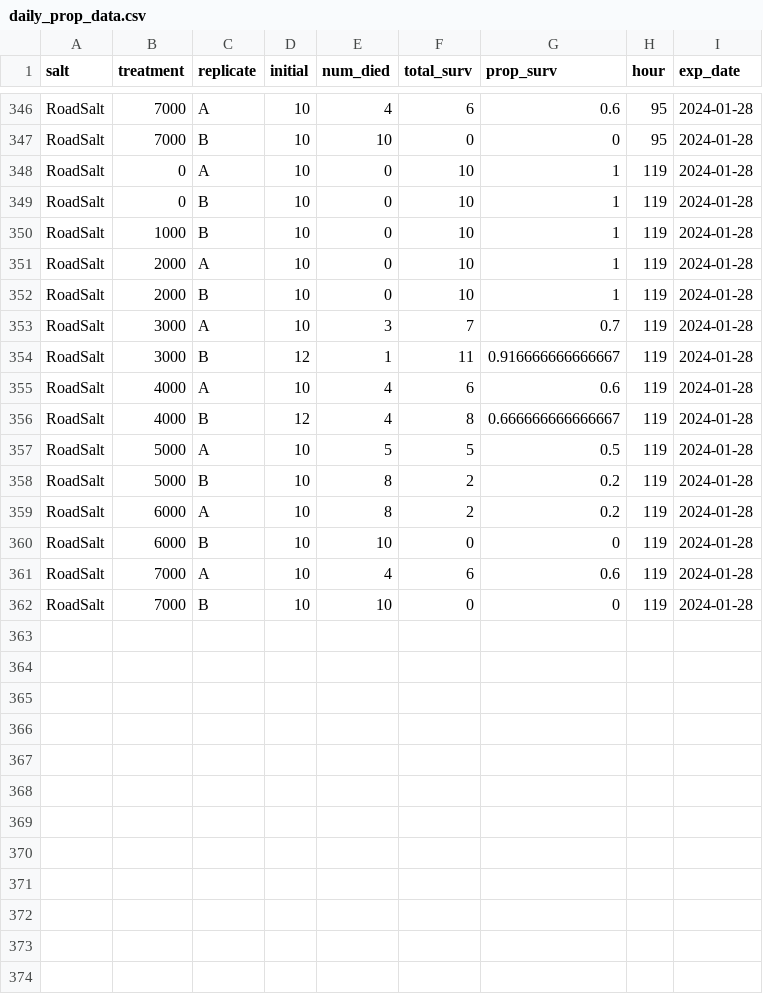
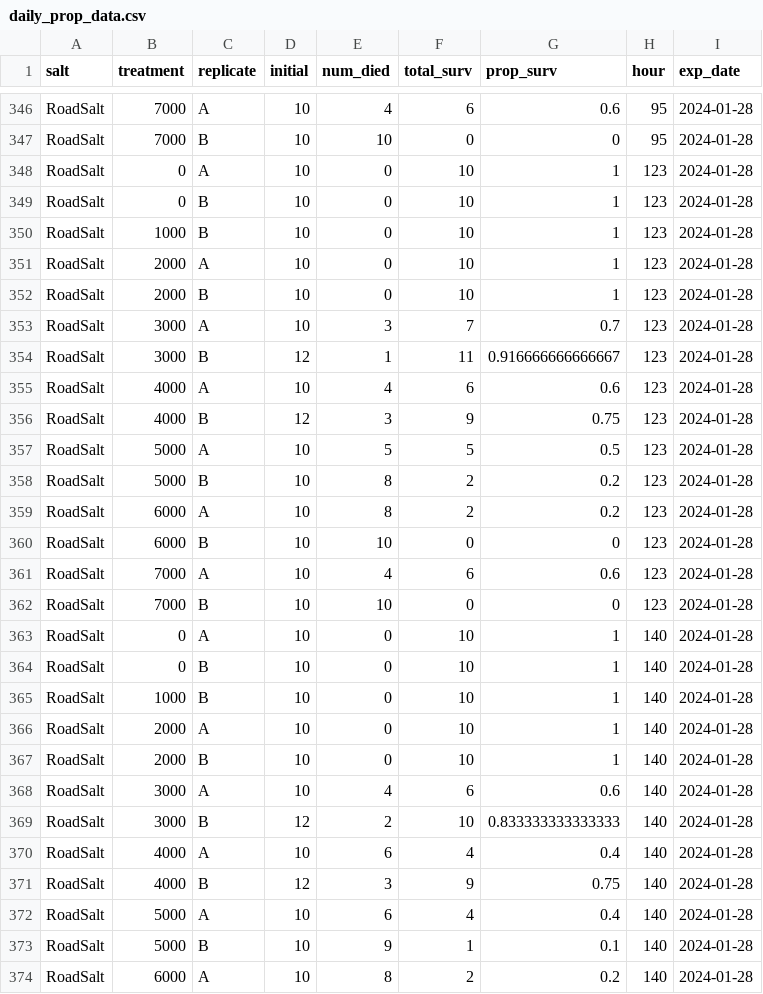
Before and after one commit to ZoopEcoEvo/champlain_salt, a CSV file: Output/Output_data/daily_prop_data.csv, drawn as a sheet; only a part is shown, gaps mark what is left out; the diff covers the shown part only.

```diff
--- a/Output/Output_data/daily_prop_data.csv
+++ b/Output/Output_data/daily_prop_data.csv
@@ -347,16 +347,28 @@
 "RoadSalt",7000,"B",10,10,0,0,95,2024-01-28
-"RoadSalt",0,"A",10,0,10,1,119,2024-01-28
-"RoadSalt",0,"B",10,0,10,1,119,2024-01-28
-"RoadSalt",1000,"B",10,0,10,1,119,2024-01-28
-"RoadSalt",2000,"A",10,0,10,1,119,2024-01-28
-"RoadSalt",2000,"B",10,0,10,1,119,2024-01-28
-"RoadSalt",3000,"A",10,3,7,0.7,119,2024-01-28
-"RoadSalt",3000,"B",12,1,11,0.916666666666667,119,2024-01-28
-"RoadSalt",4000,"A",10,4,6,0.6,119,2024-01-28
-"RoadSalt",4000,"B",12,4,8,0.666666666666667,119,2024-01-28
-"RoadSalt",5000,"A",10,5,5,0.5,119,2024-01-28
-"RoadSalt",5000,"B",10,8,2,0.2,119,2024-01-28
-"RoadSalt",6000,"A",10,8,2,0.2,119,2024-01-28
-"RoadSalt",6000,"B",10,10,0,0,119,2024-01-28
-"RoadSalt",7000,"A",10,4,6,0.6,119,2024-01-28
-"RoadSalt",7000,"B",10,10,0,0,119,2024-01-28
+"RoadSalt",0,"A",10,0,10,1,123,2024-01-28
+"RoadSalt",0,"B",10,0,10,1,123,2024-01-28
+"RoadSalt",1000,"B",10,0,10,1,123,2024-01-28
+"RoadSalt",2000,"A",10,0,10,1,123,2024-01-28
+"RoadSalt",2000,"B",10,0,10,1,123,2024-01-28
+"RoadSalt",3000,"A",10,3,7,0.7,123,2024-01-28
+"RoadSalt",3000,"B",12,1,11,0.916666666666667,123,2024-01-28
+"RoadSalt",4000,"A",10,4,6,0.6,123,2024-01-28
+"RoadSalt",4000,"B",12,3,9,0.75,123,2024-01-28
+"RoadSalt",5000,"A",10,5,5,0.5,123,2024-01-28
+"RoadSalt",5000,"B",10,8,2,0.2,123,2024-01-28
+"RoadSalt",6000,"A",10,8,2,0.2,123,2024-01-28
+"RoadSalt",6000,"B",10,10,0,0,123,2024-01-28
+"RoadSalt",7000,"A",10,4,6,0.6,123,2024-01-28
+"RoadSalt",7000,"B",10,10,0,0,123,2024-01-28
+"RoadSalt",0,"A",10,0,10,1,140,2024-01-28
+"RoadSalt",0,"B",10,0,10,1,140,2024-01-28
+"RoadSalt",1000,"B",10,0,10,1,140,2024-01-28
+"RoadSalt",2000,"A",10,0,10,1,140,2024-01-28
+"RoadSalt",2000,"B",10,0,10,1,140,2024-01-28
+"RoadSalt",3000,"A",10,4,6,0.6,140,2024-01-28
+"RoadSalt",3000,"B",12,2,10,0.833333333333333,140,2024-01-28
+"RoadSalt",4000,"A",10,6,4,0.4,140,2024-01-28
+"RoadSalt",4000,"B",12,3,9,0.75,140,2024-01-28
+"RoadSalt",5000,"A",10,6,4,0.4,140,2024-01-28
+"RoadSalt",5000,"B",10,9,1,0.1,140,2024-01-28
+"RoadSalt",6000,"A",10,8,2,0.2,140,2024-01-28
```
Also changed, not shown: 3 added rows elsewhere in this file, Output/Output_data/ctmax_data.csv, Output/Output_data/surv_data.csv, 19 other files.
